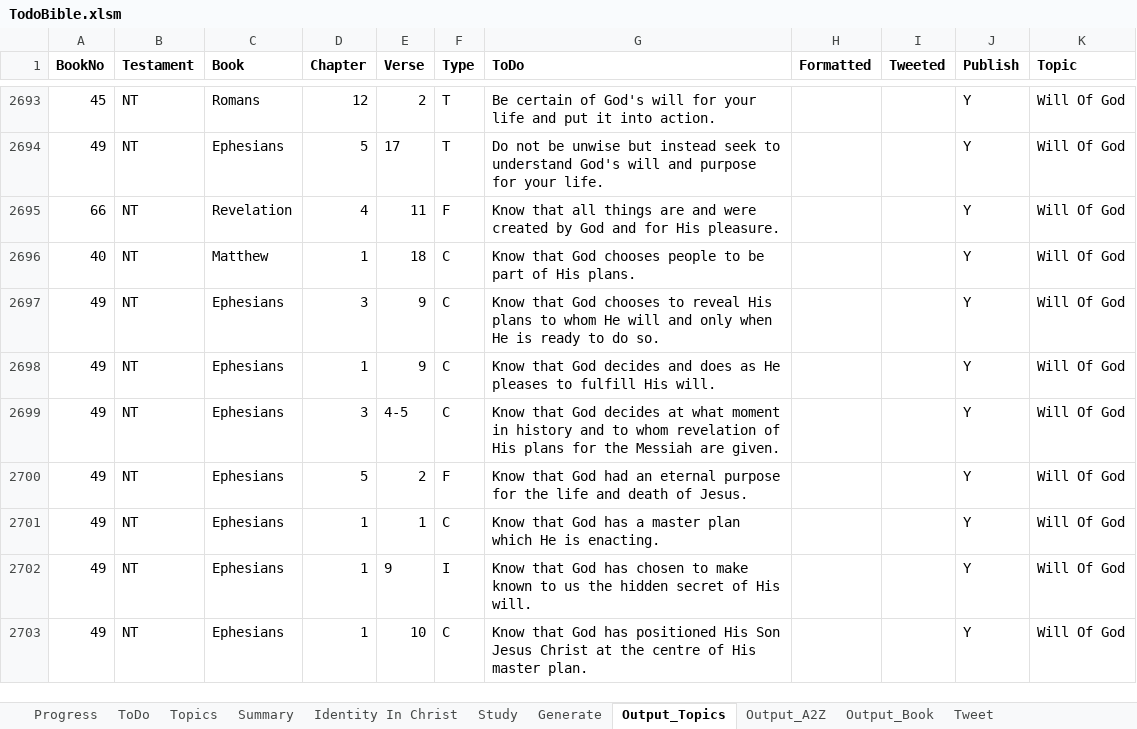
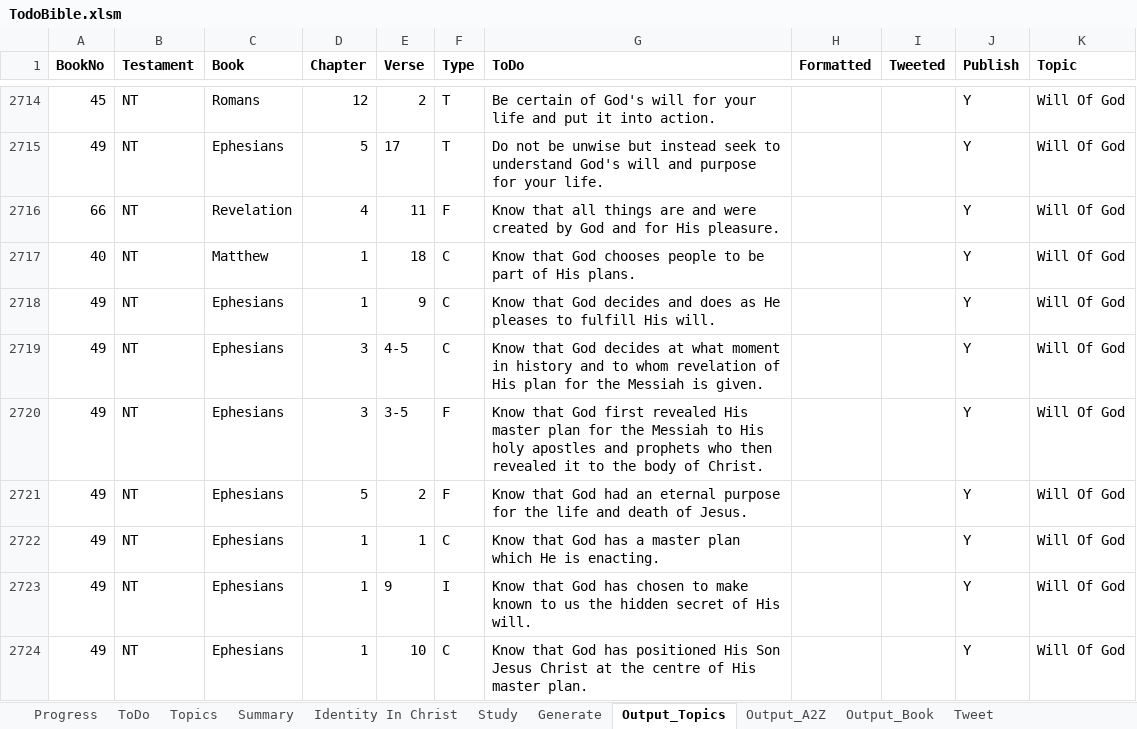
Before and after one commit to simptim1967/todobible, an Excel workbook: TodoBible.xlsm, sheet Output_Topics, drawn as a sheet; only a part is shown, gaps mark what is left out; values as stored, in another font and other column widths than the file's, no borders; removed rows and columns are numbered as before the commit, all else as after; the diff covers the shown part only; the diff names each change by its address in the sheet, - before the commit and + after, or states it on an @@ line.

```diff
--- a/TodoBible.xlsm (sheet Output_Topics)
+++ b/TodoBible.xlsm (sheet Output_Topics)
-row 2697: 49 | NT | Ephesians | 3 | 9 | C | Know that God chooses to reveal His plans to whom He will and only when He is ready to do so. |  |  | Y | Will Of God
-G2719 (ToDo): …of His plans for the Messiah are given.
+G2719 (ToDo): …of His plan for the Messiah is given.
+row 2720: 49 | NT | Ephesians | 3 | 3-5 | F | Know that God first revealed His master plan for the Messiah to His holy apostles and prophets who then revealed it to the body of Christ. |  |  | Y | Will Of God
```
Also changed, not shown: 29 added rows, 5 removed rows, 41 edited cells and cell formats elsewhere in this sheet, sheet Output_A2Z, sheet ToDo, sheet Output_Book, sheet Topics, sheet Generate, 11 other files.
